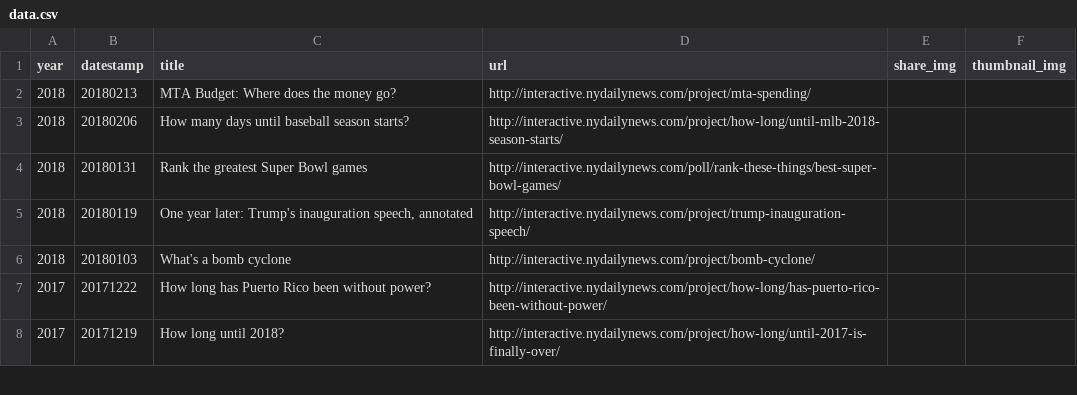
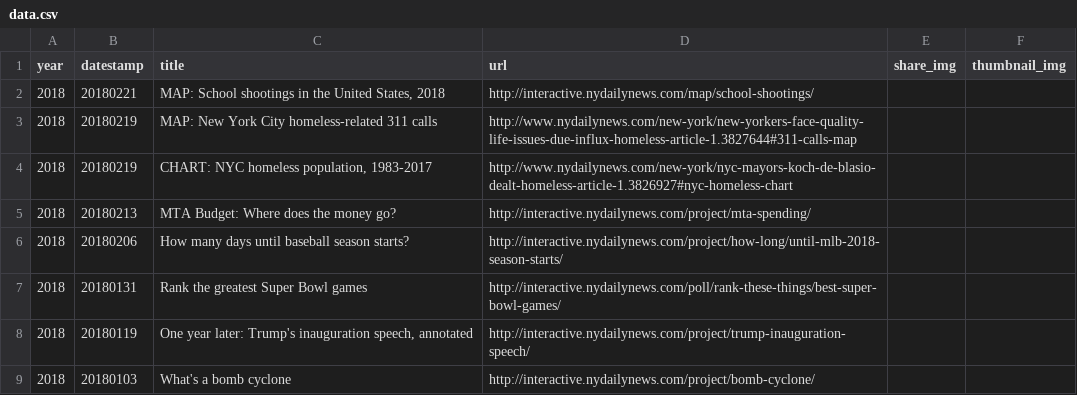
Before and after one commit to nydailynews/data-dot-csv, a CSV file: project/csv/project/data.csv, drawn as a sheet; only a part is shown; the shorter side is filled out with more unchanged rows; the diff names each change by its address in the sheet, - before the commit and + after, or states it on an @@ line.

Commit message:
Three new projects

```diff
--- a/project/csv/project/data.csv
+++ b/project/csv/project/data.csv
+row 2: 2018 | 20180221 | MAP: School shootings in the United States, 2018 | http://interactive.nydailynews.com/map/school-shootings/
+row 3: 2018 | 20180219 | MAP: New York City homeless-related 311 calls | http://www.nydailynews.com/new-york/new-yorkers-face-quality-life-issues-due-influx-homeless-article-1.3827644#311-calls-map
+row 4: 2018 | 20180219 | CHART: NYC homeless population, 1983-2017 | http://www.nydailynews.com/new-york/nyc-mayors-koch-de-blasio-dealt-homeless-article-1.3826927#nyc-homeless-chart
```
